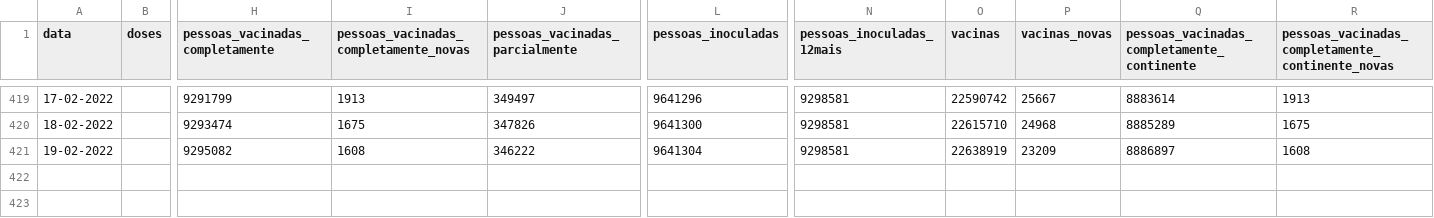
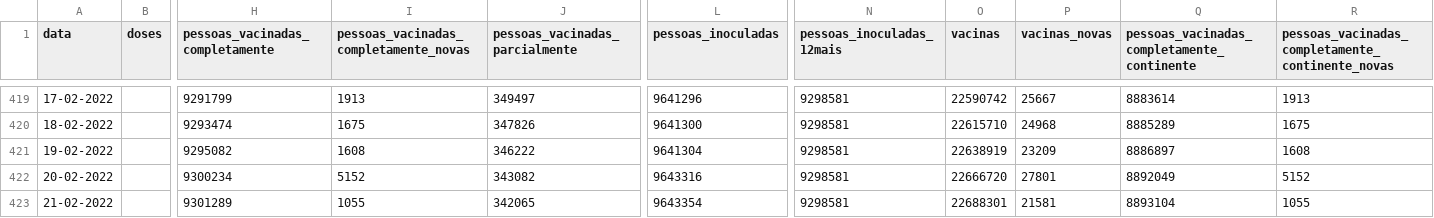
Before and after one commit to dssg-pt/covid19pt-data, a CSV file: vacinas.csv, drawn as a sheet; only a part is shown, gaps mark what is left out; rows hold the shown columns only; the diff names each change by its address in the sheet, - before the commit and + after, or states it on an @@ line.

Commit message:
vacinas 21-02-2022

```diff
--- a/vacinas.csv
+++ b/vacinas.csv
+row 422: 20-02-2022 |  | 9300234 | 5152 | 343082 | 9643316 | 9298581 | 22666720 | 27801 | 8892049 | 5152
+row 423: 21-02-2022 |  | 9301289 | 1055 | 342065 | 9643354 | 9298581 | 22688301 | 21581 | 8893104 | 1055
```
Also changed, not shown: 1 other file.
